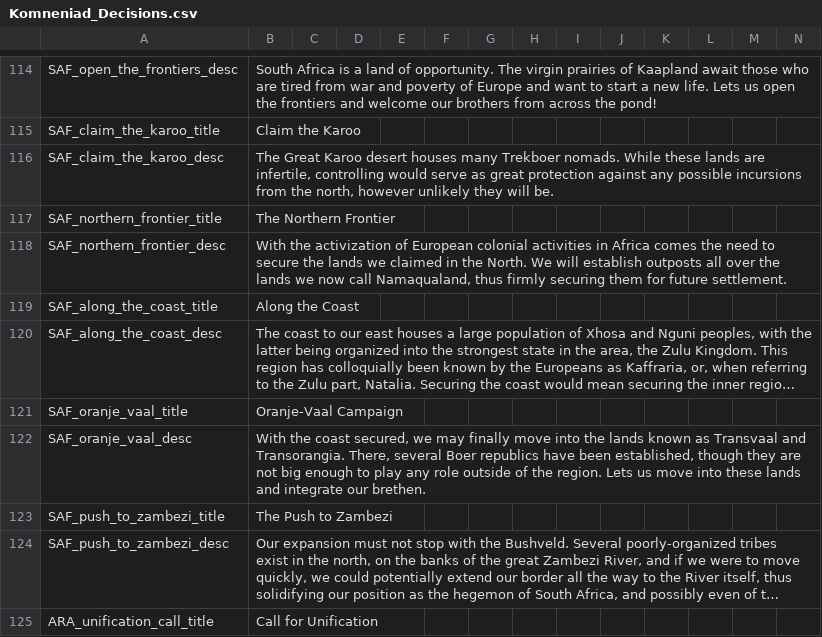
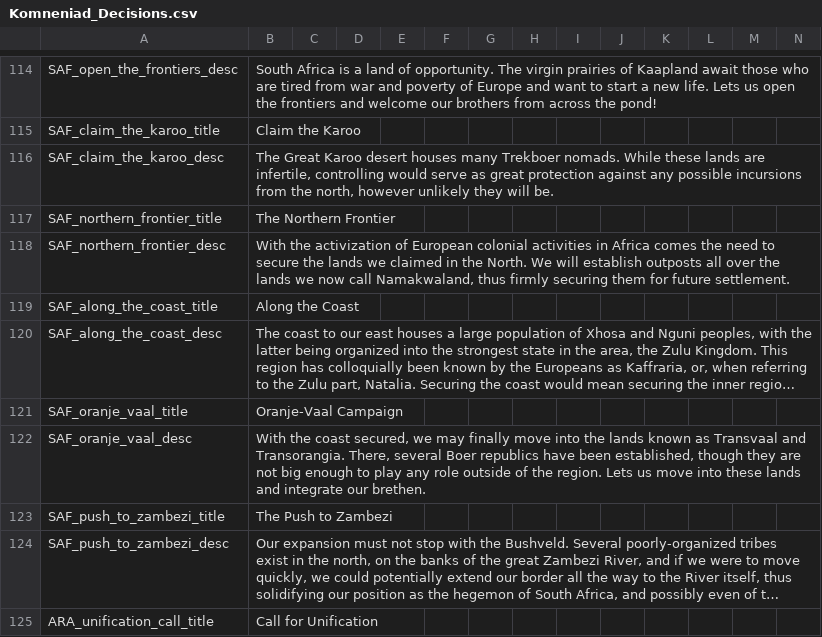
Before and after one commit to vimpelis/The-Komneniad, a CSV file: The Komneniad/localisation/Komneniad_Decisions.csv, drawn as a sheet; only a part is shown, gaps mark what is left out; long unchanged cells end in ….

```diff
--- a/The Komneniad/localisation/Komneniad_Decisions.csv
+++ b/The Komneniad/localisation/Komneniad_Decisions.csv
@@ -117,3 +117,3 @@ SAF_claim_the_karoo_desc;The Great Karoo desert houses many Trekboer nomads. Whi
 SAF_northern_frontier_title;The Northern Frontier;;;;;;;;;;;;;
-SAF_northern_frontier_desc;With the activization of European colonial activities in Africa comes the need to secure the lands we claimed in the North. We will establish outposts all over the lands we now call Namaqualand, thus firmly securing them for future settlement.;;;;;;;;;;;;;
+SAF_northern_frontier_desc;With the activization of European colonial activities in Africa comes the need to secure the lands we claimed in the North. We will establish outposts all over the lands we now call Namakwaland, thus firmly securing them for future settlement.;;;;;;;;;;;;;
 SAF_along_the_coast_title;Along the Coast;;;;;;;;;;;;;
```
Also changed, not shown: The Komneniad/localisation/1.2.csv, The Komneniad/localisation/Komneniad_Map.csv, 3 other files.
